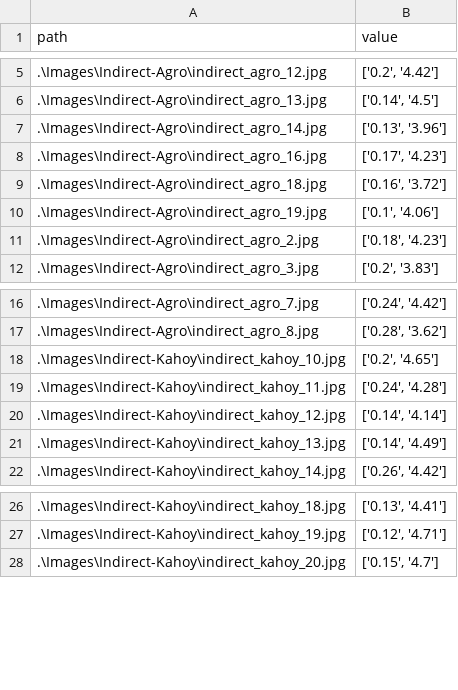
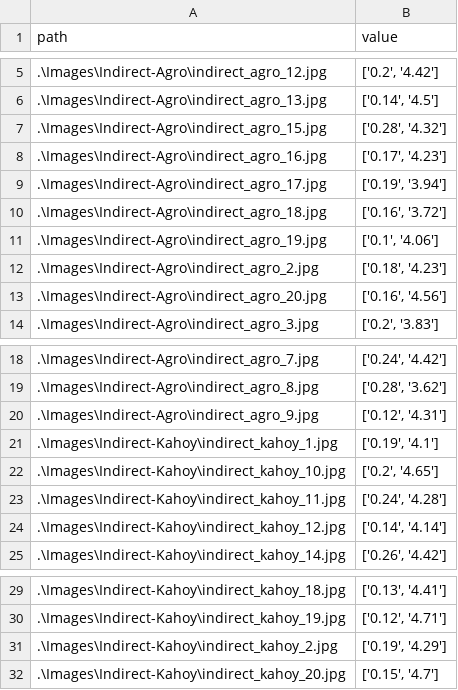
Before and after one commit to neeeal/soil-pd-backend, a CSV file: ipynb/train_data_v2.csv, drawn as a sheet; only a part is shown, gaps mark what is left out; the diff covers the shown part only.

```diff
--- a/ipynb/train_data_v2.csv
+++ b/ipynb/train_data_v2.csv
@@ -6,4 +6,5 @@ path,value
 .\Images\Indirect-Agro\indirect_agro_13.jpg,"['0.14', '4.5']"
-.\Images\Indirect-Agro\indirect_agro_14.jpg,"['0.13', '3.96']"
+.\Images\Indirect-Agro\indirect_agro_15.jpg,"['0.28', '4.32']"
 .\Images\Indirect-Agro\indirect_agro_16.jpg,"['0.17', '4.23']"
+.\Images\Indirect-Agro\indirect_agro_17.jpg,"['0.19', '3.94']"
 .\Images\Indirect-Agro\indirect_agro_18.jpg,"['0.16', '3.72']"
@@ -11,2 +12,3 @@ path,value
 .\Images\Indirect-Agro\indirect_agro_2.jpg,"['0.18', '4.23']"
+.\Images\Indirect-Agro\indirect_agro_20.jpg,"['0.16', '4.56']"
 .\Images\Indirect-Agro\indirect_agro_3.jpg,"['0.2', '3.83']"
@@ -17,2 +19,4 @@ path,value
 .\Images\Indirect-Agro\indirect_agro_8.jpg,"['0.28', '3.62']"
+.\Images\Indirect-Agro\indirect_agro_9.jpg,"['0.12', '4.31']"
+.\Images\Indirect-Kahoy\indirect_kahoy_1.jpg,"['0.19', '4.1']"
 .\Images\Indirect-Kahoy\indirect_kahoy_10.jpg,"['0.2', '4.65']"
@@ -20,3 +24,2 @@ path,value
 .\Images\Indirect-Kahoy\indirect_kahoy_12.jpg,"['0.14', '4.14']"
-.\Images\Indirect-Kahoy\indirect_kahoy_13.jpg,"['0.14', '4.49']"
 .\Images\Indirect-Kahoy\indirect_kahoy_14.jpg,"['0.26', '4.42']"
@@ -27,2 +30,3 @@ path,value
 .\Images\Indirect-Kahoy\indirect_kahoy_19.jpg,"['0.12', '4.71']"
+.\Images\Indirect-Kahoy\indirect_kahoy_2.jpg,"['0.19', '4.29']"
 .\Images\Indirect-Kahoy\indirect_kahoy_20.jpg,"['0.15', '4.7']"
```
Also changed, not shown: 6 added rows, 10 removed rows and 10 edited cells elsewhere in this file, ipynb/test_data_v2.csv, 1 other file.
